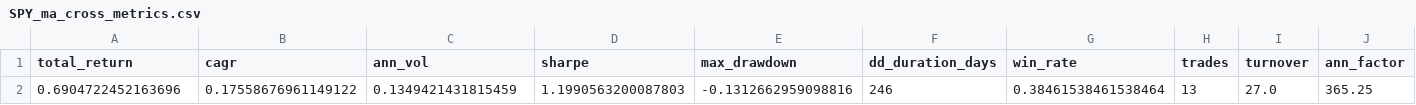
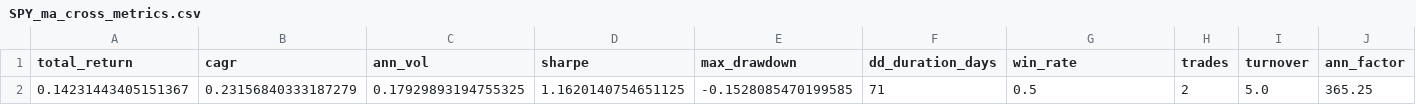
Before and after one commit to sheeeesh/ion_chronos, a CSV file: workspace/SPY_ma_cross_metrics.csv, drawn as a sheet; removed rows and columns are numbered as before the commit, all else as after; the diff names each change by its address in the sheet, - before the commit and + after, or states it on an @@ line.

```diff
--- a/workspace/SPY_ma_cross_metrics.csv
+++ b/workspace/SPY_ma_cross_metrics.csv
-row 2: 0.6904722452163696 | 0.17558676961149122 | 0.1349421431815459 | 1.1990563200087803 | -0.1312662959098816 | 246 | 0.38461538461538464 | 13 | 27.0 | 365.25
+row 2: 0.14231443405151367 | 0.23156840333187279 | 0.17929893194755325 | 1.1620140754651125 | -0.1528085470199585 | 71 | 0.5 | 2 | 5.0 | 365.25
```
Also changed, not shown: workspace/SPY_ma_cross_trades.csv, workspace/SPY_rl_eval.csv, 21 other files.
